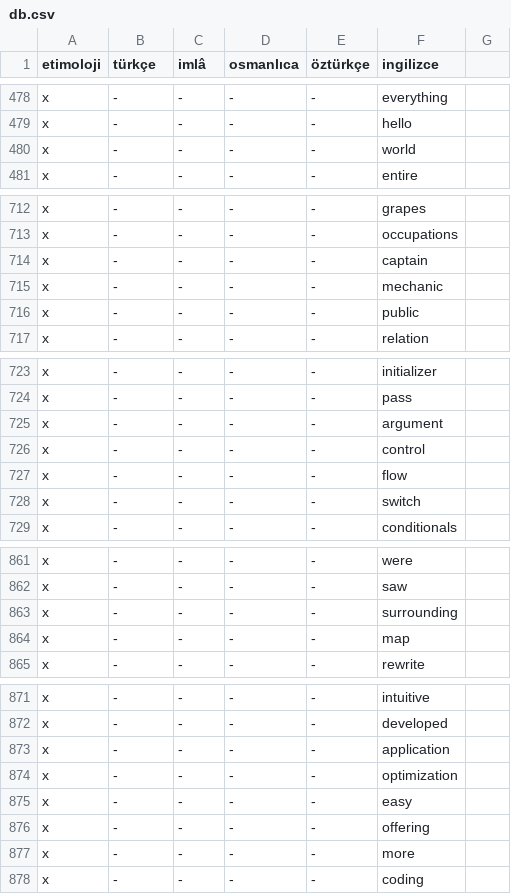
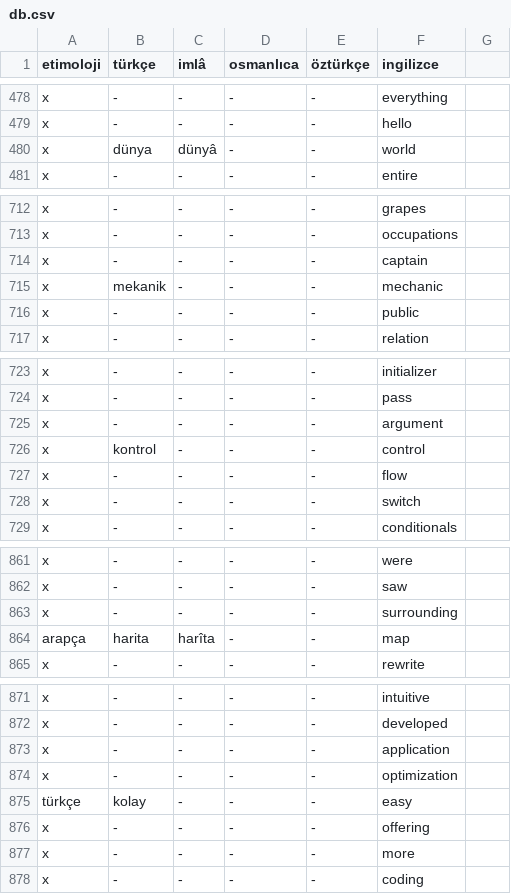
Before and after one commit to eneskalaycidev/turkceimla-db, a CSV file: db.csv, drawn as a sheet; only a part is shown, gaps mark what is left out; the diff covers the shown part only.

```diff
--- a/db.csv
+++ b/db.csv
@@ -479,3 +479,3 @@ x,-,-,-,-,everything
 x,-,-,-,-,hello
-x,-,-,-,-,world
+x,dünya,dünyâ,-,-,world
 x,-,-,-,-,entire
@@ -714,3 +714,3 @@ x,-,-,-,-,occupations
 x,-,-,-,-,captain
-x,-,-,-,-,mechanic
+x,mekanik,-,-,-,mechanic
 x,-,-,-,-,public
@@ -725,3 +725,3 @@ x,-,-,-,-,pass
 x,-,-,-,-,argument
-x,-,-,-,-,control
+x,kontrol,-,-,-,control
 x,-,-,-,-,flow
@@ -863,3 +863,3 @@ x,-,-,-,-,saw
 x,-,-,-,-,surrounding
-x,-,-,-,-,map
+arapça,harita,harîta,-,-,map
 x,-,-,-,-,rewrite
@@ -874,3 +874,3 @@ x,-,-,-,-,application
 x,-,-,-,-,optimization
-x,-,-,-,-,easy
+türkçe,kolay,-,-,-,easy
 x,-,-,-,-,offering
```
Also changed, not shown: 2 added rows, 2 removed rows and 11 edited cells elsewhere in this file.
